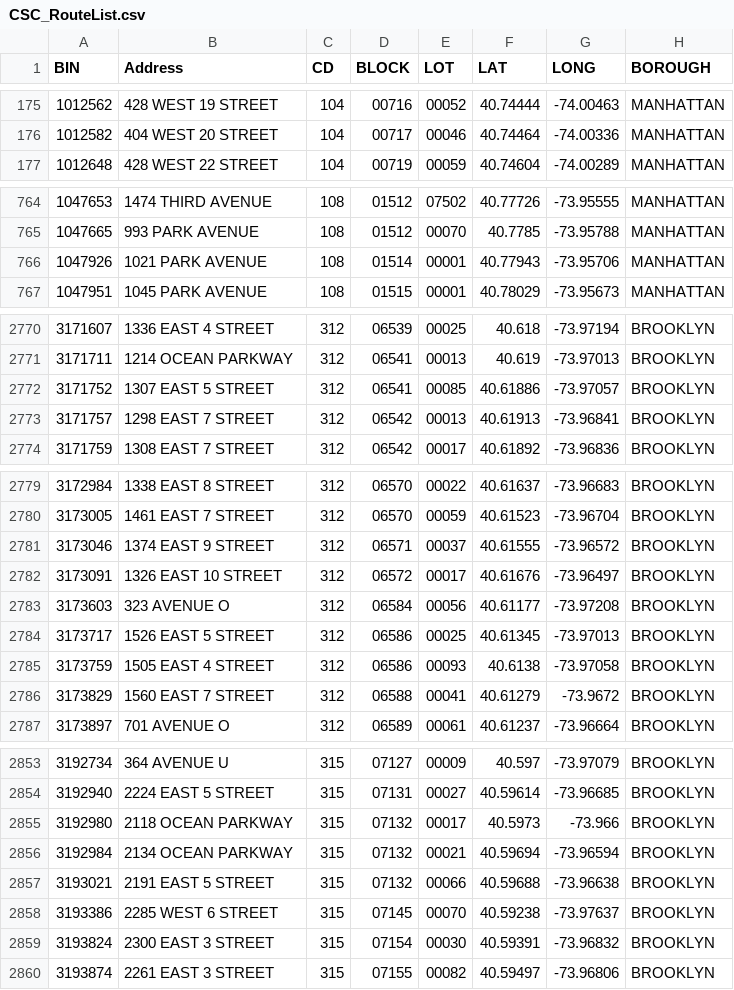
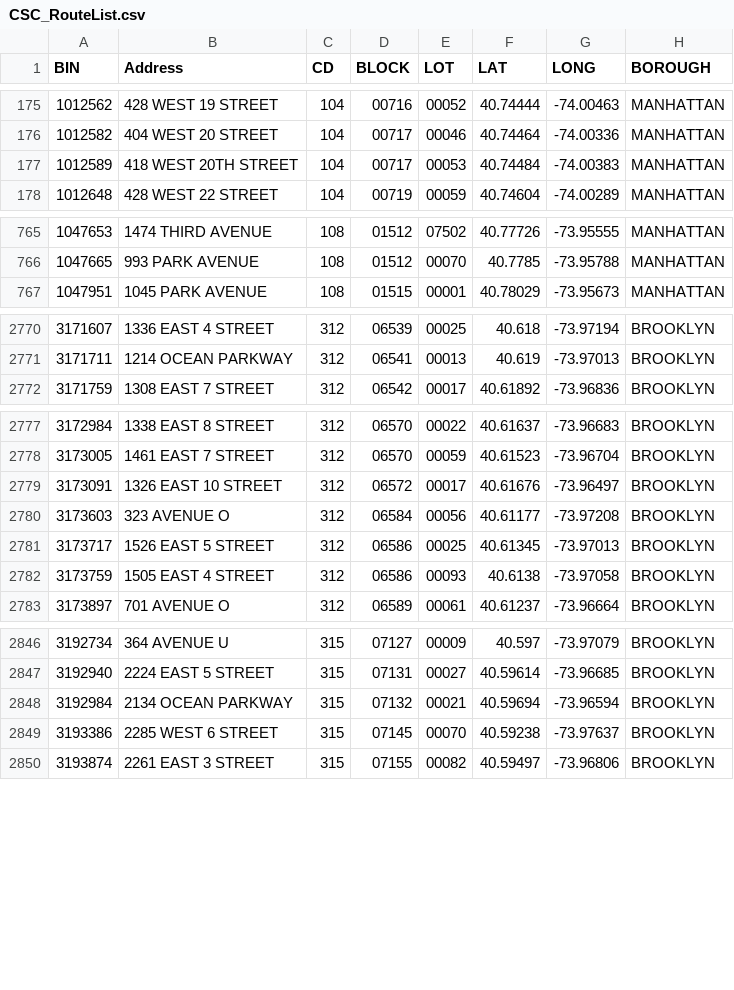
Before and after one commit to NYCDOB/SiteSafety_V2, a CSV file: data/CSC_RouteList.csv, drawn as a sheet; only a part is shown, gaps mark what is left out; removed rows and columns are numbered as before the commit, all else as after; the diff covers the shown part only; the diff names each change by its address in the sheet, - before the commit and + after, or states it on an @@ line.

```diff
--- a/data/CSC_RouteList.csv
+++ b/data/CSC_RouteList.csv
+row 177: 1012589 | 418 WEST 20TH STREET | 104 | 00717 | 00053 | 40.74484 | -74.00383 | MANHATTAN
-row 766: 1047926 | 1021 PARK AVENUE | 108 | 01514 | 00001 | 40.77943 | -73.95706 | MANHATTAN
-row 2772: 3171752 | 1307 EAST 5 STREET | 312 | 06541 | 00085 | 40.61886 | -73.97057 | BROOKLYN
-row 2773: 3171757 | 1298 EAST 7 STREET | 312 | 06542 | 00013 | 40.61913 | -73.96841 | BROOKLYN
-row 2781: 3173046 | 1374 EAST 9 STREET | 312 | 06571 | 00037 | 40.61555 | -73.96572 | BROOKLYN
-row 2786: 3173829 | 1560 EAST 7 STREET | 312 | 06588 | 00041 | 40.61279 | -73.9672 | BROOKLYN
-row 2855: 3192980 | 2118 OCEAN PARKWAY | 315 | 07132 | 00017 | 40.5973 | -73.966 | BROOKLYN
-row 2857: 3193021 | 2191 EAST 5 STREET | 315 | 07132 | 00066 | 40.59688 | -73.96638 | BROOKLYN
-row 2859: 3193824 | 2300 EAST 3 STREET | 315 | 07154 | 00030 | 40.59391 | -73.96832 | BROOKLYN
```
Also changed, not shown: 2 added rows and 11 removed rows elsewhere in this file, 1 other file.
